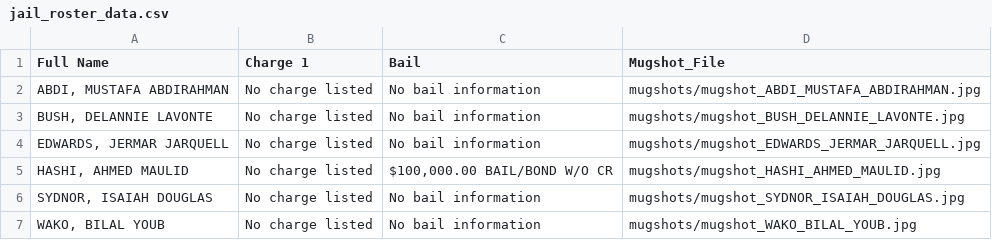
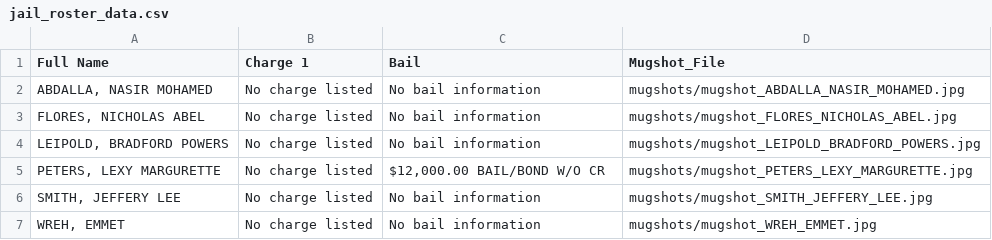
Before and after one commit to ryanjhermes/minneapolismugshots, a CSV file: jail_roster_data.csv, drawn as a sheet.

```diff
--- a/jail_roster_data.csv
+++ b/jail_roster_data.csv
@@ -1,7 +1,7 @@
 Full Name,Charge 1,Bail,Mugshot_File
-"ABDI, MUSTAFA ABDIRAHMAN",No charge listed,No bail information,mugshots/mugshot_ABDI_MUSTAFA_ABDIRAHMAN.jpg
-"BUSH, DELANNIE LAVONTE",No charge listed,No bail information,mugshots/mugshot_BUSH_DELANNIE_LAVONTE.jpg
-"EDWARDS, JERMAR JARQUELL",No charge listed,No bail information,mugshots/mugshot_EDWARDS_JERMAR_JARQUELL.jpg
-"HASHI, AHMED MAULID",No charge listed,"$100,000.00 BAIL/BOND W/O CR",mugshots/mugshot_HASHI_AHMED_MAULID.jpg
-"SYDNOR, ISAIAH DOUGLAS",No charge listed,No bail information,mugshots/mugshot_SYDNOR_ISAIAH_DOUGLAS.jpg
-"WAKO, BILAL YOUB",No charge listed,No bail information,mugshots/mugshot_WAKO_BILAL_YOUB.jpg
+"ABDALLA, NASIR MOHAMED",No charge listed,No bail information,mugshots/mugshot_ABDALLA_NASIR_MOHAMED.jpg
+"FLORES, NICHOLAS ABEL",No charge listed,No bail information,mugshots/mugshot_FLORES_NICHOLAS_ABEL.jpg
+"LEIPOLD, BRADFORD POWERS",No charge listed,No bail information,mugshots/mugshot_LEIPOLD_BRADFORD_POWERS.jpg
+"PETERS, LEXY MARGURETTE",No charge listed,"$12,000.00 BAIL/BOND W/O CR",mugshots/mugshot_PETERS_LEXY_MARGURETTE.jpg
+"SMITH, JEFFERY LEE",No charge listed,No bail information,mugshots/mugshot_SMITH_JEFFERY_LEE.jpg
+"WREH, EMMET",No charge listed,No bail information,mugshots/mugshot_WREH_EMMET.jpg
```
Also changed, not shown: 7 other files.
